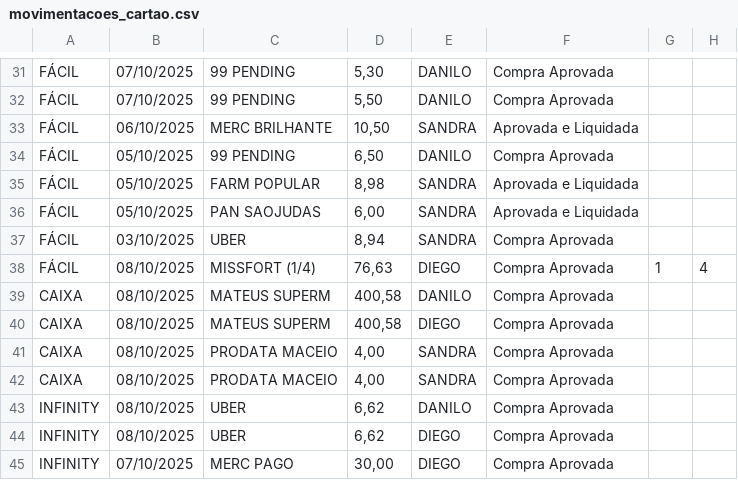
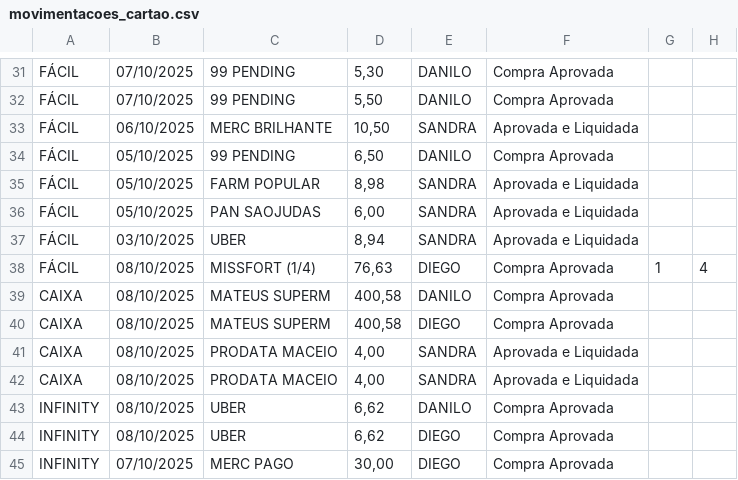
Before and after one commit to eudaanilo/app_cartao_credito_completo, a CSV file: movimentacoes_cartao.csv, drawn as a sheet; only a part is shown, gaps mark what is left out.

Commit message:
Novas movimentações adicionadas

```diff
--- a/movimentacoes_cartao.csv
+++ b/movimentacoes_cartao.csv
@@ -36,3 +36,3 @@ FÁCIL,05/10/2025,FARM POPULAR,"8,98",SANDRA,Aprovada e Liquidada
 FÁCIL,05/10/2025,PAN SAOJUDAS,"6,00",SANDRA,Aprovada e Liquidada
-FÁCIL,03/10/2025,UBER,"8,94",SANDRA,Compra Aprovada
+FÁCIL,03/10/2025,UBER,"8,94",SANDRA,Aprovada e Liquidada
 FÁCIL,08/10/2025,MISSFORT (1/4),"76,63",DIEGO,Compra Aprovada,1,4
@@ -40,4 +40,4 @@ CAIXA,08/10/2025,MATEUS SUPERM,"400,58",DANILO,Compra Aprovada
 CAIXA,08/10/2025,MATEUS SUPERM,"400,58",DIEGO,Compra Aprovada
-CAIXA,08/10/2025,PRODATA MACEIO,"4,00",SANDRA,Compra Aprovada
-CAIXA,08/10/2025,PRODATA MACEIO,"4,00",SANDRA,Compra Aprovada
+CAIXA,08/10/2025,PRODATA MACEIO,"4,00",SANDRA,Aprovada e Liquidada
+CAIXA,08/10/2025,PRODATA MACEIO,"4,00",SANDRA,Aprovada e Liquidada
 INFINITY,08/10/2025,UBER,"6,62",DANILO,Compra Aprovada
```
